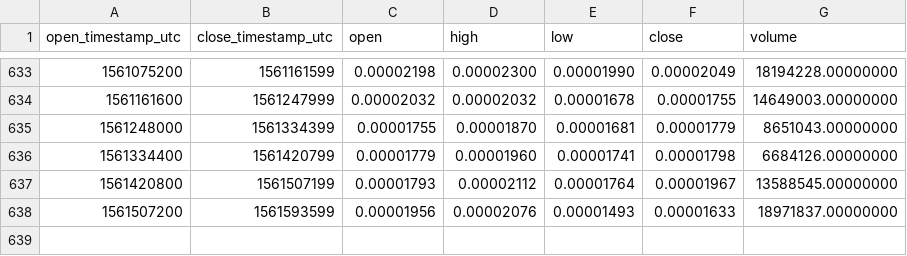
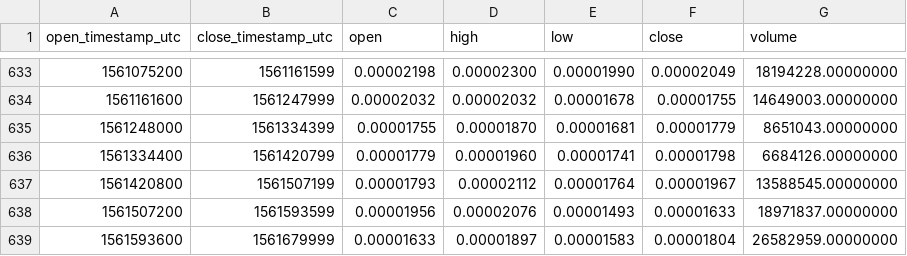
Before and after one commit to cryptobigbro/binance-FUNETH, a CSV file: binance-FUNETH-1d.csv, drawn as a sheet; only a part is shown, gaps mark what is left out; the diff names each change by its address in the sheet, - before the commit and + after, or states it on an @@ line.

Commit message:
Update OHLCV data.

```diff
--- a/binance-FUNETH-1d.csv
+++ b/binance-FUNETH-1d.csv
+row 639: 1561593600 | 1561679999 | 0.00001633 | 0.00001897 | 0.00001583 | 0.00001804 | 26582959.00000000
```
Also changed, not shown: 1 other file.
